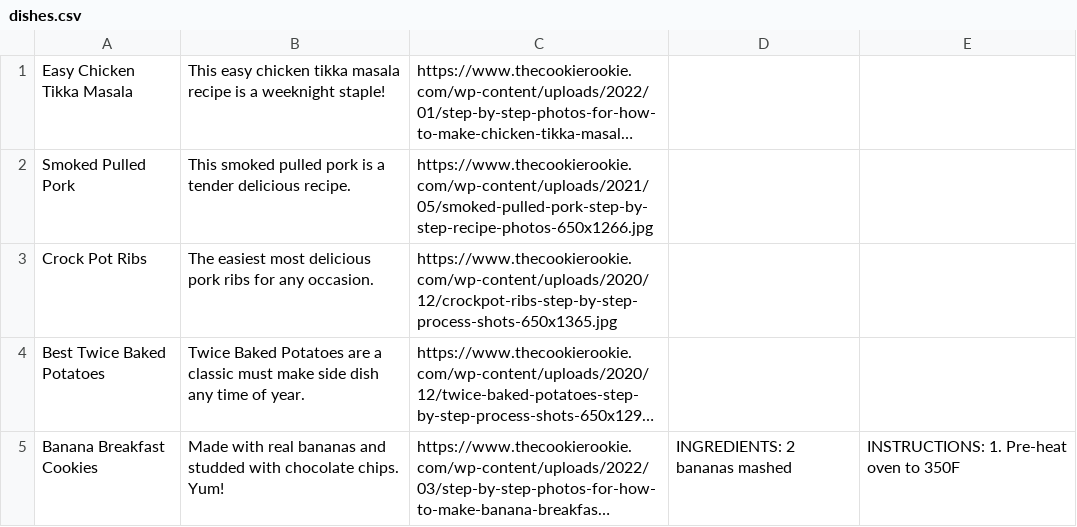
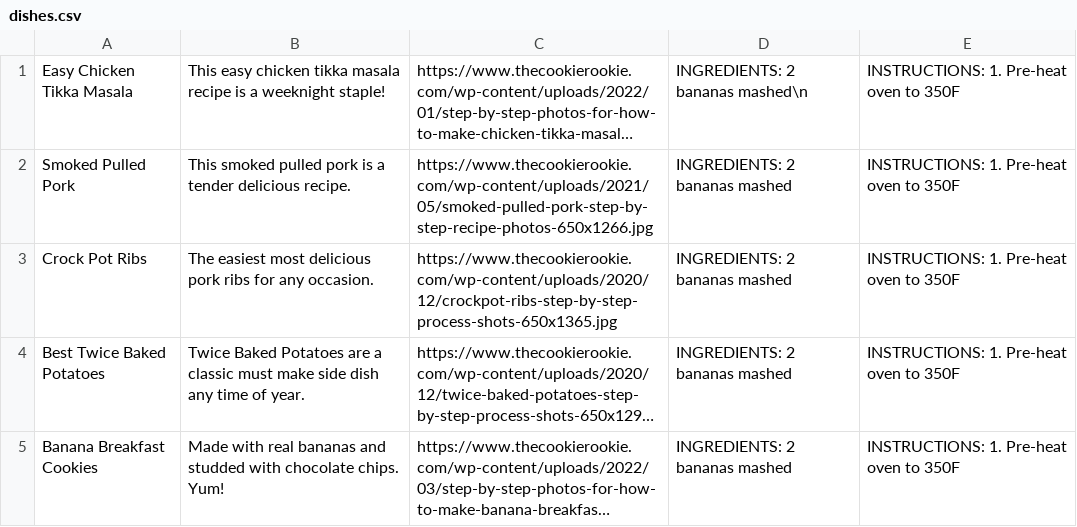
Before and after one commit to AndreR01/PythonTermProject, a CSV file: dishes.csv, drawn as a sheet; long unchanged cells end in …; the diff names each change by its address in the sheet, - before the commit and + after, or states it on an @@ line.

```diff
--- a/dishes.csv
+++ b/dishes.csv
-D1: (empty)
+D1: INGREDIENTS: 2 bananas mashed\n
-E1:E4: (empty)
+E1:E4: INSTRUCTIONS: 1. Pre-heat oven to 350F
-D2:D4: (empty)
+D2:D4: INGREDIENTS: 2 bananas mashed
```
Also changed, not shown: 2 other files.
